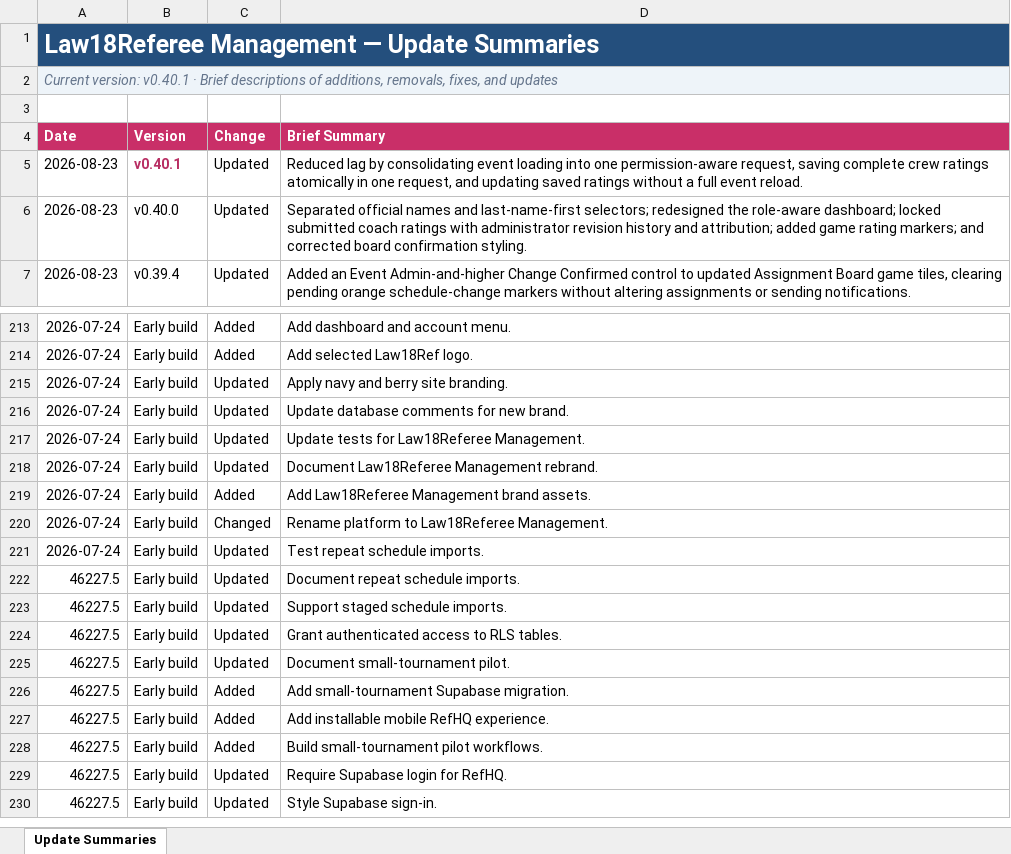
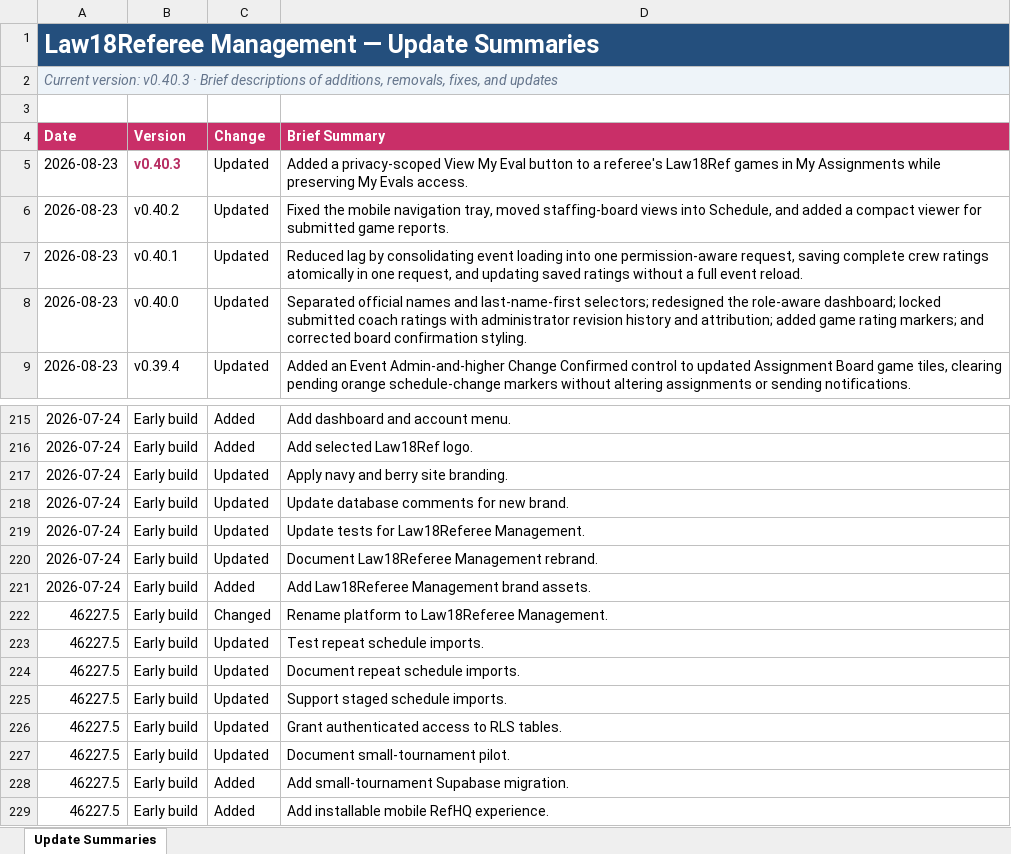
Before and after one commit to falker1991/RefHQ, an Excel workbook: docs/Law18Ref_Update_History.xlsx, sheet Update Summaries, drawn as a sheet; only a part is shown, gaps mark what is left out; the shorter side is filled out with more unchanged rows; values as stored, in another font and other column widths than the file's, no borders; conditional formats and table styles not drawn; addresses are those after the commit; the diff names each change by its address in the sheet, - before the commit and + after, or states it on an @@ line.

```diff
--- a/docs/Law18Ref_Update_History.xlsx (sheet Update Summaries)
+++ b/docs/Law18Ref_Update_History.xlsx (sheet Update Summaries)
-A2 (Date): Current version: v0.40.1 · Brief…
+A2 (Date): Current version: v0.40.3 · Brief…
+row 5: 2026-08-23 | v0.40.3 | Updated | Added a privacy-scoped View My Eval button to a referee's Law18Ref games in My Assignments while preserving My Evals access.
+row 6: 2026-08-23 | v0.40.2 | Updated | Fixed the mobile navigation tray, moved staffing-board views into Schedule, and added a compact viewer for submitted game reports.
@@ B7 bold: on → off, text colour: #B82E63 → black @@
-A222:A223 (Date): 2026-07-24
+A222:A223 (Date): 46227.5
```
Also changed, not shown: 10 other files.
